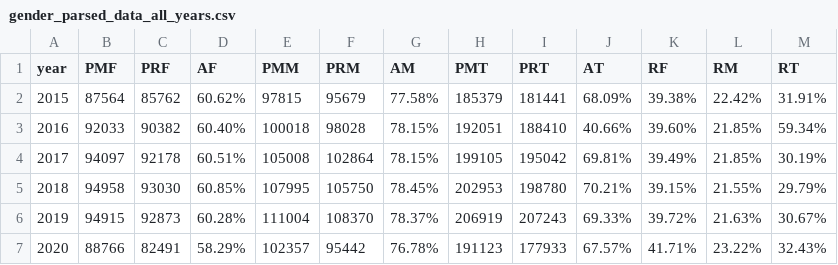
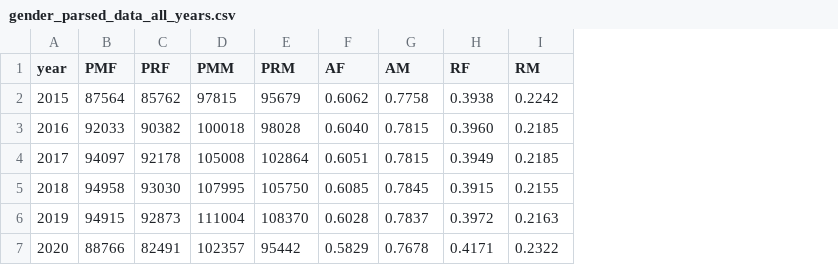
Before and after one commit to Silveira26/VI-Project, a CSV file: IMT_data/parsed_data/gender_parsed_data_all_years.csv, drawn as a sheet; removed rows and columns are numbered as before the commit, all else as after; the diff names each change by its address in the sheet, - before the commit and + after, or states it on an @@ line.

```diff
--- a/IMT_data/parsed_data/gender_parsed_data_all_years.csv
+++ b/IMT_data/parsed_data/gender_parsed_data_all_years.csv
-column D (AF), rows 2-7: 60.62% | 60.40% | 60.51% | 60.85% | 60.28% | 58.29%
+column F (AF), rows 2-7: 0.6062 | 0.6040 | 0.6051 | 0.6085 | 0.6028 | 0.5829
-column H (PMT), rows 2-7: 185379 | 192051 | 199105 | 202953 | 206919 | 191123
-column I (PRT), rows 2-7: 181441 | 188410 | 195042 | 198780 | 207243 | 177933
-column J (AT), rows 2-7: 68.09% | 40.66% | 69.81% | 70.21% | 69.33% | 67.57%
-column M (RT), rows 2-7: 31.91% | 59.34% | 30.19% | 29.79% | 30.67% | 32.43%
-G2 (AM): 77.58%
+G2 (AM): 0.7758
-H2 (RF): 39.38%
+H2 (RF): 0.3938
-I2 (RM): 22.42%
+I2 (RM): 0.2242
-G3:G4 (AM): 78.15%
+G3:G4 (AM): 0.7815
-H3 (RF): 39.60%
+H3 (RF): 0.3960
-I3:I4 (RM): 21.85%
+I3:I4 (RM): 0.2185
-H4 (RF): 39.49%
+H4 (RF): 0.3949
-G5 (AM): 78.45%
+G5 (AM): 0.7845
-H5 (RF): 39.15%
+H5 (RF): 0.3915
-I5 (RM): 21.55%
+I5 (RM): 0.2155
-G6 (AM): 78.37%
+G6 (AM): 0.7837
-H6 (RF): 39.72%
+H6 (RF): 0.3972
-I6 (RM): 21.63%
+I6 (RM): 0.2163
-G7 (AM): 76.78%
+G7 (AM): 0.7678
-H7 (RF): 41.71%
+H7 (RF): 0.4171
-I7 (RM): 23.22%
+I7 (RM): 0.2322
```
Also changed, not shown: IMT_data/clean_data/2016/TaxasApr_2016_Relatorio_CentrosDeExame.csv, IMT_data/clean_data/2017/TaxasApr_2017_Relatorio_Idade_Sexo.csv, 14 other files.
